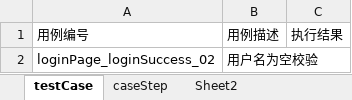
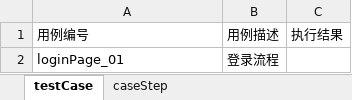
Before and after one commit to likgjava/uiautotest, an Excel workbook: data/dataDriven/loginPageTestCase.xlsx, sheet testCase, drawn as a sheet; values as stored, in another font and other column widths than the file's, no borders; removed rows and columns are numbered as before the commit, all else as after; the diff names each change by its address in the sheet, - before the commit and + after, or states it on an @@ line.

```diff
--- a/data/dataDriven/loginPageTestCase.xlsx (sheet testCase)
+++ b/data/dataDriven/loginPageTestCase.xlsx (sheet testCase)
-sheet tab: Sheet2
-row 2: loginPage_loginSuccess_02 | 用户名为空校验
+row 2: loginPage_01 | 登录流程
```
Also changed, not shown: sheet caseStep, 15 other files.
